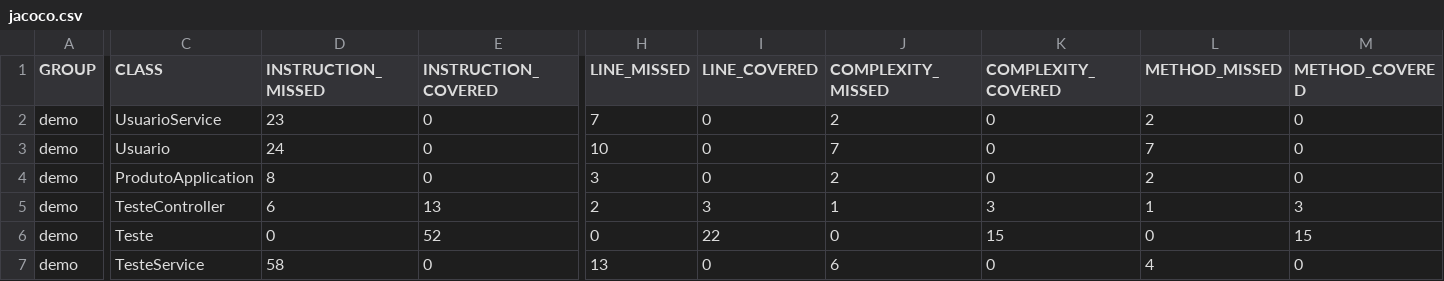
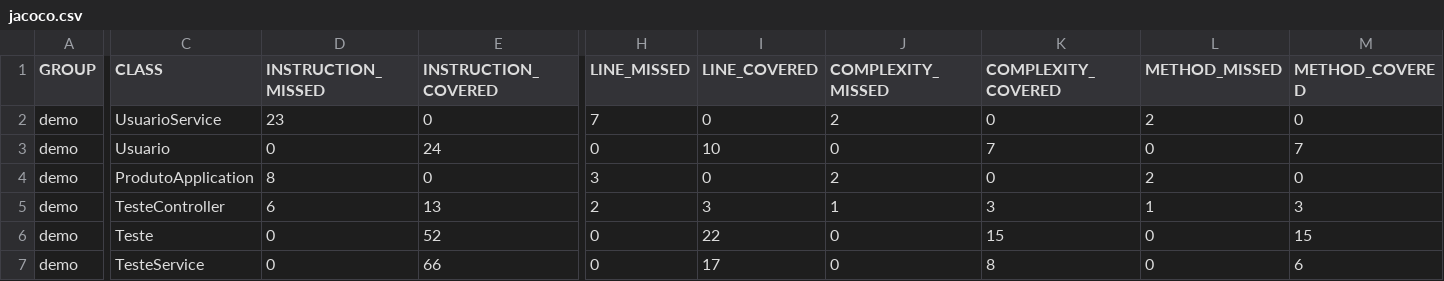
Before and after one commit to luisebastos/produto, a CSV file: target/test-results/jacoco/jacoco.csv, drawn as a sheet; only a part is shown, gaps mark what is left out; the diff covers the shown part only; the diff names each change by its address in the sheet, - before the commit and + after, or states it on an @@ line.

```diff
--- a/target/test-results/jacoco/jacoco.csv
+++ b/target/test-results/jacoco/jacoco.csv
-D3 (INSTRUCTION_MISSED): 24
+D3 (INSTRUCTION_MISSED): 0
-E3 (INSTRUCTION_COVERED): 0
+E3 (INSTRUCTION_COVERED): 24
-H3 (LINE_MISSED): 10
+H3 (LINE_MISSED): 0
-I3 (LINE_COVERED): 0
+I3 (LINE_COVERED): 10
-J3 (COMPLEXITY_MISSED): 7
+J3 (COMPLEXITY_MISSED): 0
-K3 (COMPLEXITY_COVERED): 0
+K3 (COMPLEXITY_COVERED): 7
-L3 (METHOD_MISSED): 7
+L3 (METHOD_MISSED): 0
-M3 (METHOD_COVERED): 0
+M3 (METHOD_COVERED): 7
-D7 (INSTRUCTION_MISSED): 58
+D7 (INSTRUCTION_MISSED): 0
-E7 (INSTRUCTION_COVERED): 0
+E7 (INSTRUCTION_COVERED): 66
-H7 (LINE_MISSED): 13
+H7 (LINE_MISSED): 0
-I7 (LINE_COVERED): 0
+I7 (LINE_COVERED): 17
-J7 (COMPLEXITY_MISSED): 6
+J7 (COMPLEXITY_MISSED): 0
-K7 (COMPLEXITY_COVERED): 0
+K7 (COMPLEXITY_COVERED): 8
-L7 (METHOD_MISSED): 4
+L7 (METHOD_MISSED): 0
-M7 (METHOD_COVERED): 0
+M7 (METHOD_COVERED): 6
```
Also changed, not shown: 2 edited cells elsewhere in this file, 25 other files.
